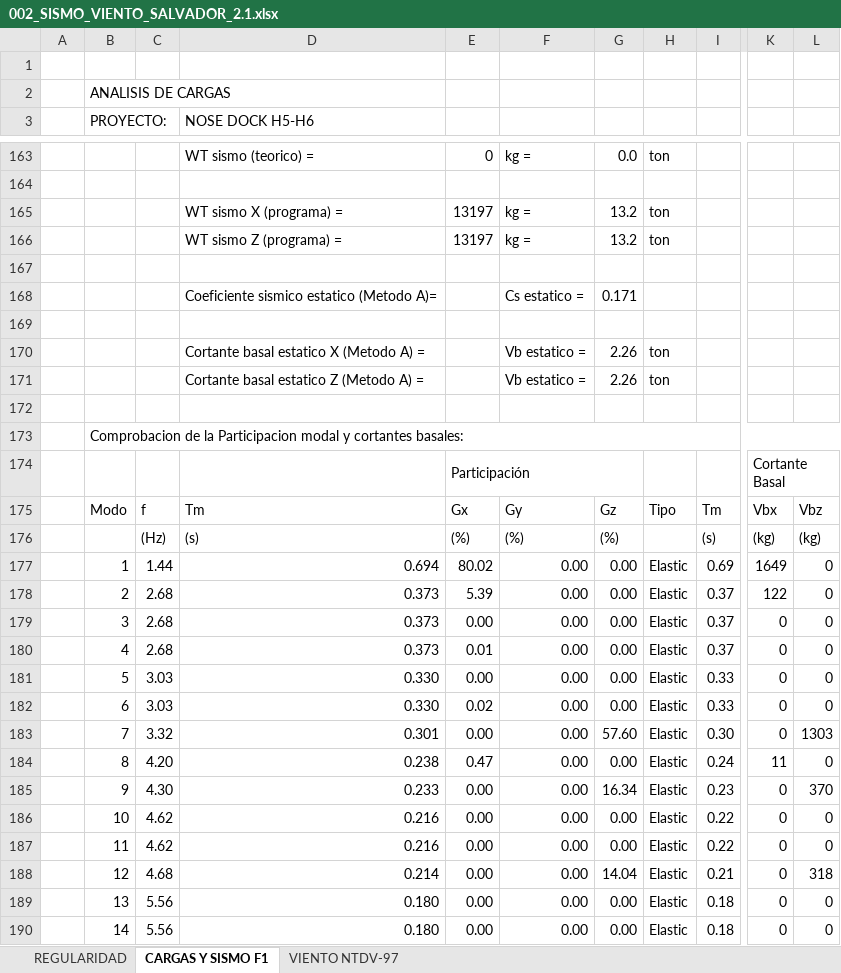
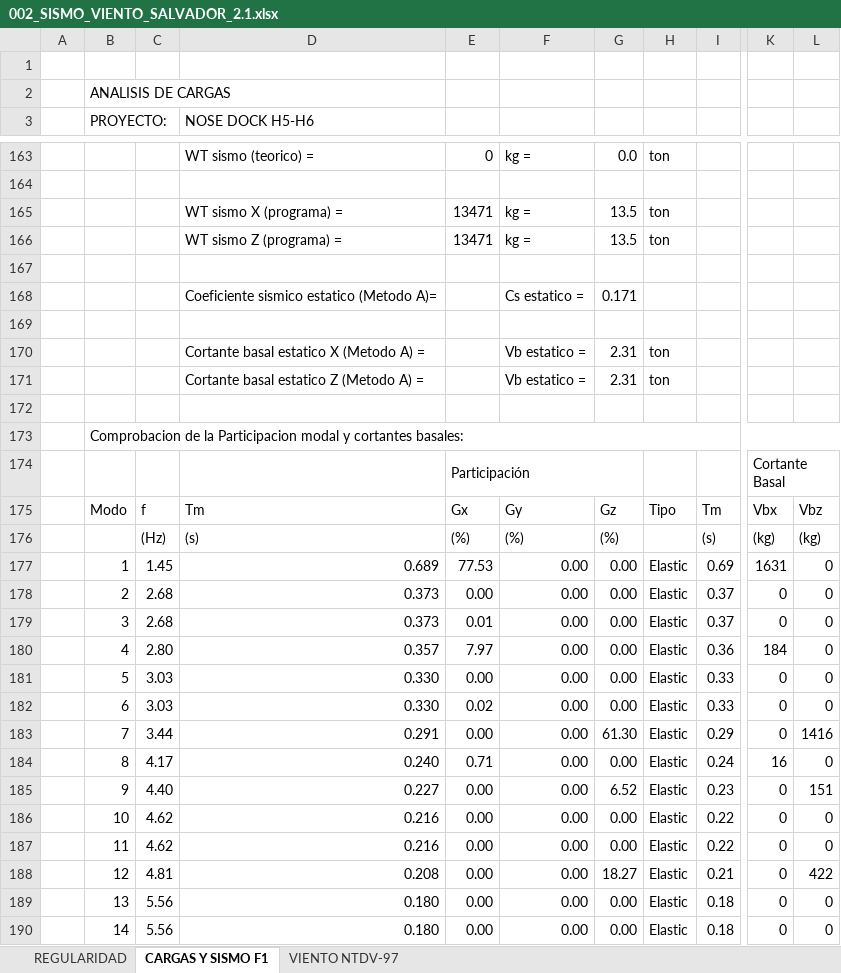
Before and after one commit to 1612567helumich/STAADS, an Excel workbook: 002/002_SISMO_VIENTO_SALVADOR_2.1.xlsx, sheet CARGAS Y SISMO F1, drawn as a sheet; only a part is shown, gaps mark what is left out; values as stored, in another font and other column widths than the file's, no cell formats; charts and pictures not drawn; the diff covers the shown part only; the diff names each change by its address in the sheet, - before the commit and + after, or states it on an @@ line.

```diff
--- a/002/002_SISMO_VIENTO_SALVADOR_2.1.xlsx (sheet CARGAS Y SISMO F1)
+++ b/002/002_SISMO_VIENTO_SALVADOR_2.1.xlsx (sheet CARGAS Y SISMO F1)
-E165:E166: 13197
+E165:E166: 13471
-G165:G166: 13.2
+G165:G166: 13.5
-G170:G171: 2.26
+G170:G171: 2.31
-C177: 1.44
+C177: 1.45
-D177 (NOSE DOCK H5-H6): 0.694
+D177 (NOSE DOCK H5-H6): 0.689
-E177: 80.02
+E177: 77.53
-K177: 1649
+K177: 1631
-E178: 5.39
+E178: 0.00
-K178: 122
+K178: 0
-E179: 0.00
+E179: 0.01
-C180: 2.68
+C180: 2.80
-D180 (NOSE DOCK H5-H6): 0.373
+D180 (NOSE DOCK H5-H6): 0.357
-E180: 0.01
+E180: 7.97
-I180: 0.37
+I180: 0.36
-K180: 0
+K180: 184
-C183: 3.32
+C183: 3.44
-D183 (NOSE DOCK H5-H6): 0.301
+D183 (NOSE DOCK H5-H6): 0.291
-G183: 57.60
+G183: 61.30
-I183: 0.30
+I183: 0.29
-L183: 1303
+L183: 1416
-C184: 4.20
+C184: 4.17
-D184 (NOSE DOCK H5-H6): 0.238
+D184 (NOSE DOCK H5-H6): 0.240
-E184: 0.47
+E184: 0.71
-K184: 11
+K184: 16
-C185: 4.30
+C185: 4.40
-D185 (NOSE DOCK H5-H6): 0.233
+D185 (NOSE DOCK H5-H6): 0.227
-G185: 16.34
+G185: 6.52
-L185: 370
+L185: 151
-C188: 4.68
+C188: 4.81
-D188 (NOSE DOCK H5-H6): 0.214
+D188 (NOSE DOCK H5-H6): 0.208
-G188: 14.04
+G188: 18.27
-L188: 318
+L188: 422
```
Also changed, not shown: 8 added rows, 4 removed rows, 238 edited cells and merged cells elsewhere in this sheet, cell formats, formulas that keep their value, charts or pictures, 3 other files.
